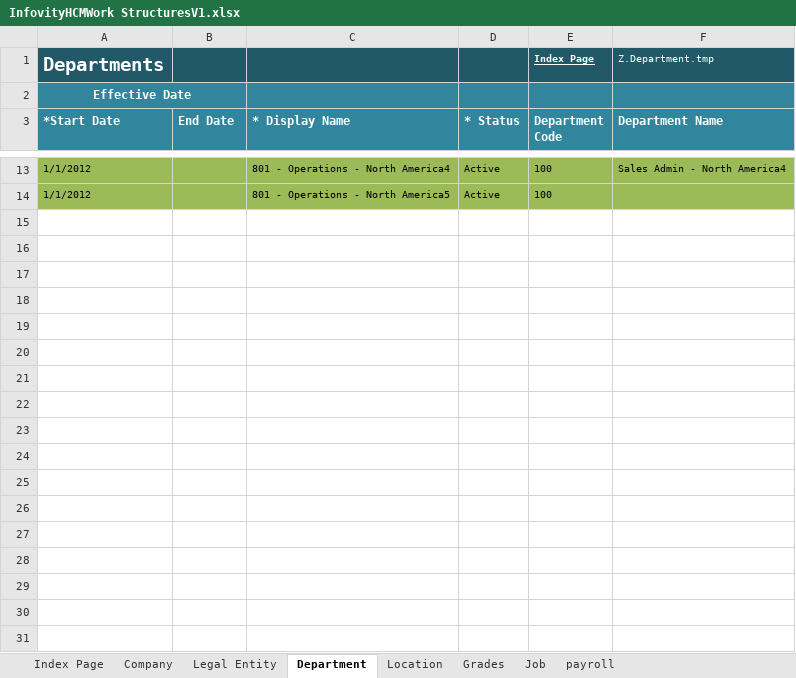
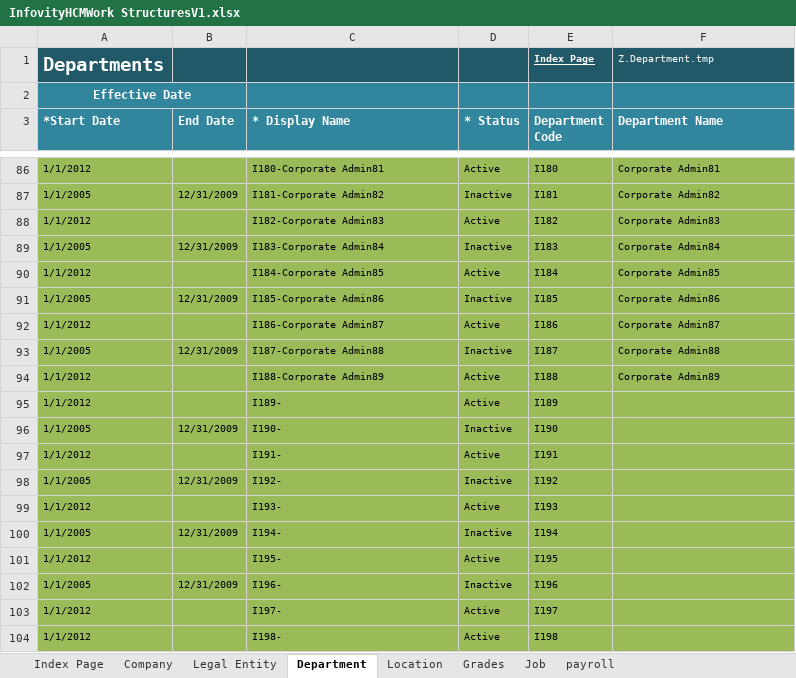
Before and after one commit to infovity/CloudDM, an Excel workbook: Fusion/ETL/Customers/Common/HCM/WorkStructuresMigration/WorkStructure_IFTY_V1_FUSN_R7/data-in/InfovityHCMWork StructuresV1.xlsx, sheet Department, drawn as a sheet; only a part is shown, gaps mark what is left out; values as stored, in another font and other column widths than the file's, no borders; addresses are those after the commit; the diff covers the shown part only; the diff names each change by its address in the sheet, - before the commit and + after, or states it on an @@ line.

```diff
--- a/Fusion/ETL/Customers/Common/HCM/WorkStructuresMigration/WorkStructure_IFTY_V1_FUSN_R7/data-in/InfovityHCMWork StructuresV1.xlsx (sheet Department)
+++ b/Fusion/ETL/Customers/Common/HCM/WorkStructuresMigration/WorkStructure_IFTY_V1_FUSN_R7/data-in/InfovityHCMWork StructuresV1.xlsx (sheet Department)
-C86 (* Display Name): 801 - Operations - North America4
+C86 (* Display Name): I180-Corporate Admin81
-E86 (Department Code): 100
+E86 (Department Code): I180
-F86 (Department Name): Sales Admin - North America4
+F86 (Department Name): Corporate Admin81
+row 87: 1/1/2005 | 12/31/2009 | I181-Corporate Admin82 | Inactive | I181 | Corporate Admin82
+row 88: 1/1/2012 |  | I182-Corporate Admin83 | Active | I182 | Corporate Admin83
+row 89: 1/1/2005 | 12/31/2009 | I183-Corporate Admin84 | Inactive | I183 | Corporate Admin84
+row 90: 1/1/2012 |  | I184-Corporate Admin85 | Active | I184 | Corporate Admin85
+row 91: 1/1/2005 | 12/31/2009 | I185-Corporate Admin86 | Inactive | I185 | Corporate Admin86
+row 92: 1/1/2012 |  | I186-Corporate Admin87 | Active | I186 | Corporate Admin87
+row 93: 1/1/2005 | 12/31/2009 | I187-Corporate Admin88 | Inactive | I187 | Corporate Admin88
+row 94: 1/1/2012 |  | I188-Corporate Admin89 | Active | I188 | Corporate Admin89
-C95 (* Display Name): 801 - Operations - North America5
+C95 (* Display Name): I189-
-E95 (Department Code): 100
+E95 (Department Code): I189
+row 96: 1/1/2005 | 12/31/2009 | I190- | Inactive | I190
+row 97: 1/1/2012 |  | I191- | Active | I191
+row 98: 1/1/2005 | 12/31/2009 | I192- | Inactive | I192
+row 99: 1/1/2012 |  | I193- | Active | I193
+row 100: 1/1/2005 | 12/31/2009 | I194- | Inactive | I194
+row 101: 1/1/2012 |  | I195- | Active | I195
+row 102: 1/1/2005 | 12/31/2009 | I196- | Inactive | I196
+row 103: 1/1/2012 |  | I197- | Active | I197
+row 104: 1/1/2012 |  | I198- | Active | I198
```
Also changed, not shown: 73 added rows and 20 edited cells elsewhere in this sheet, sheet Location, Fusion/ETL/Customers/Common/HCM/WorkStructuresMigration/WorkStructure_IFTY_V1_FUSN_R7/data-in/FusionHCMWorkStructures_R7.xlsx, 4 other files.
